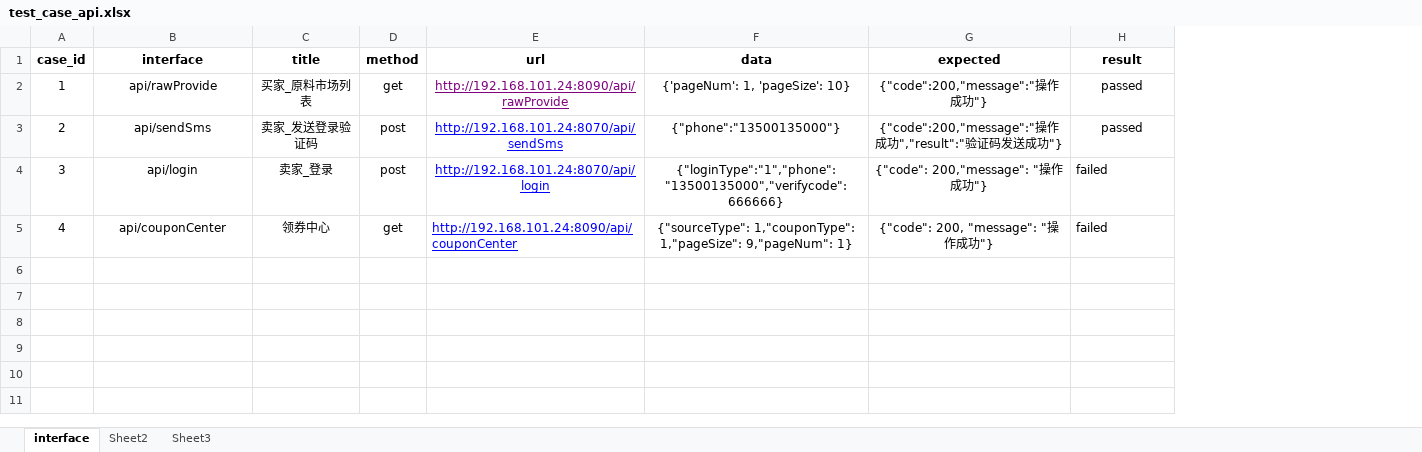
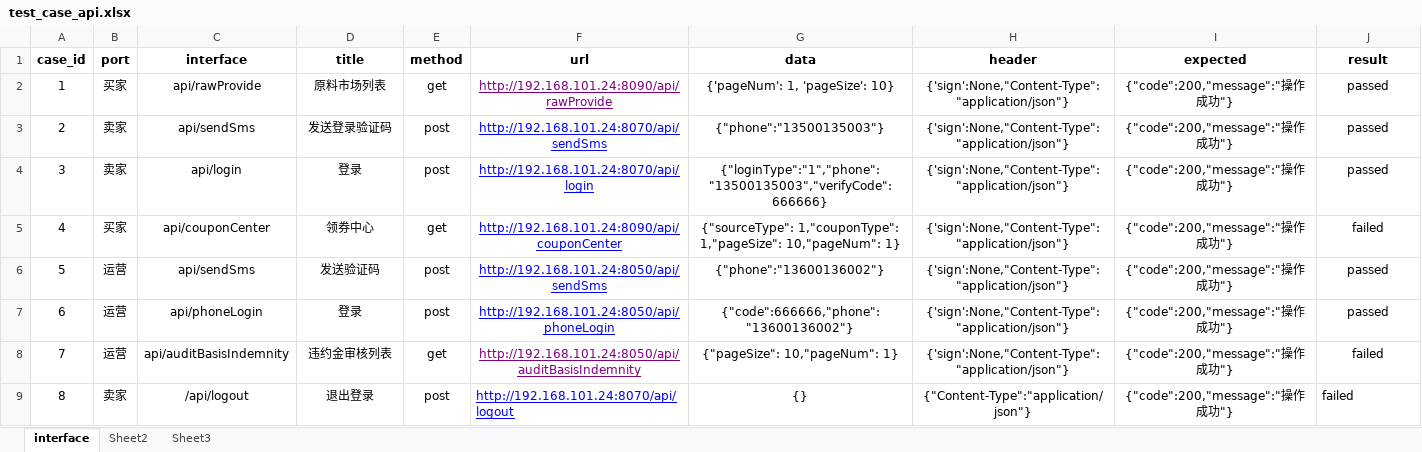
Before and after one commit to xian-yul/jsb_interface_python_pytest, an Excel workbook: Testcase/test_case_api.xlsx, sheet interface, drawn as a sheet; values as stored, in another font and other column widths than the file's, no borders; addresses are those after the commit; the diff names each change by its address in the sheet, - before the commit and + after, or states it on an @@ line.

```diff
--- a/Testcase/test_case_api.xlsx (sheet interface)
+++ b/Testcase/test_case_api.xlsx (sheet interface)
+column B (port), rows 2-5: 买家 | 卖家 | 卖家 | 买家
+column H (header), rows 2-5: all {'sign':None,"Content-Type":"application/json"}
-D2 (title): 买家_原料市场列表
+D2 (title): 原料市场列表
-D3 (title): 卖家_发送登录验证码
+D3 (title): 发送登录验证码
-G3 (data): {"phone":"13500135000"}
+G3 (data): {"phone":"13500135003"}
-I3 (expected): {"code":200,"message":"操作成功","result":"验证码发送成功"}
+I3 (expected): {"code":200,"message":"操作成功"}
-D4 (title): 卖家_登录
+D4 (title): 登录
-G4 (data): {"loginType":"1","phone": "13500135000","verifycode":666666}
+G4 (data): {"loginType":"1","phone": "13500135003","verifyCode":666666}
-I4 (expected): {"code": 200,"message": "操作成功"}
+I4 (expected): {"code":200,"message":"操作成功"}
-J4 (result): failed
+J4 (result): passed
-J4:J5 alignment: left
+J4:J5 alignment: center
-F5 alignment: left
+F5 alignment: center
-G5 (data): …1,"couponType": 1,"pageSize": 9,"pageNum": 1}
+G5 (data): …1,"couponType": 1,"pageSize": 10,"pageNum": 1}
-I5 (expected): {"code": 200, "message": "操作成功"}
+I5 (expected): {"code":200,"message":"操作成功"}
+row 6: 5 | 运营 | api/sendSms | 发送验证码 | post | http://192.168.101.24:8050/api/sendSms | {"phone":"13600136002"} | {'sign':None,"Content-Type":"application/json"} | {"code":200,"message":"操作成功"} | passed
+row 7: 6 | 运营 | api/phoneLogin | 登录 | post | http://192.168.101.24:8050/api/phoneLogin | {"code":666666,"phone":"13600136002"} | {'sign':None,"Content-Type":"application/json"} | {"code":200,"message":"操作成功"} | passed
+row 8: 7 | 运营 | api/auditBasisIndemnity | 违约金审核列表 | get | http://192.168.101.24:8050/api/auditBasisIndemnity | {"pageSize": 10,"pageNum": 1} | {'sign':None,"Content-Type":"application/json"} | {"code":200,"message":"操作成功"} | failed
+row 9: 8 | 卖家 | /api/logout | 退出登录 | post | http://192.168.101.24:8070/api/logout | {} | {"Content-Type":"application/json"} | {"code":200,"message":"操作成功"} | failed
```
Also changed, not shown: 15 other files.
